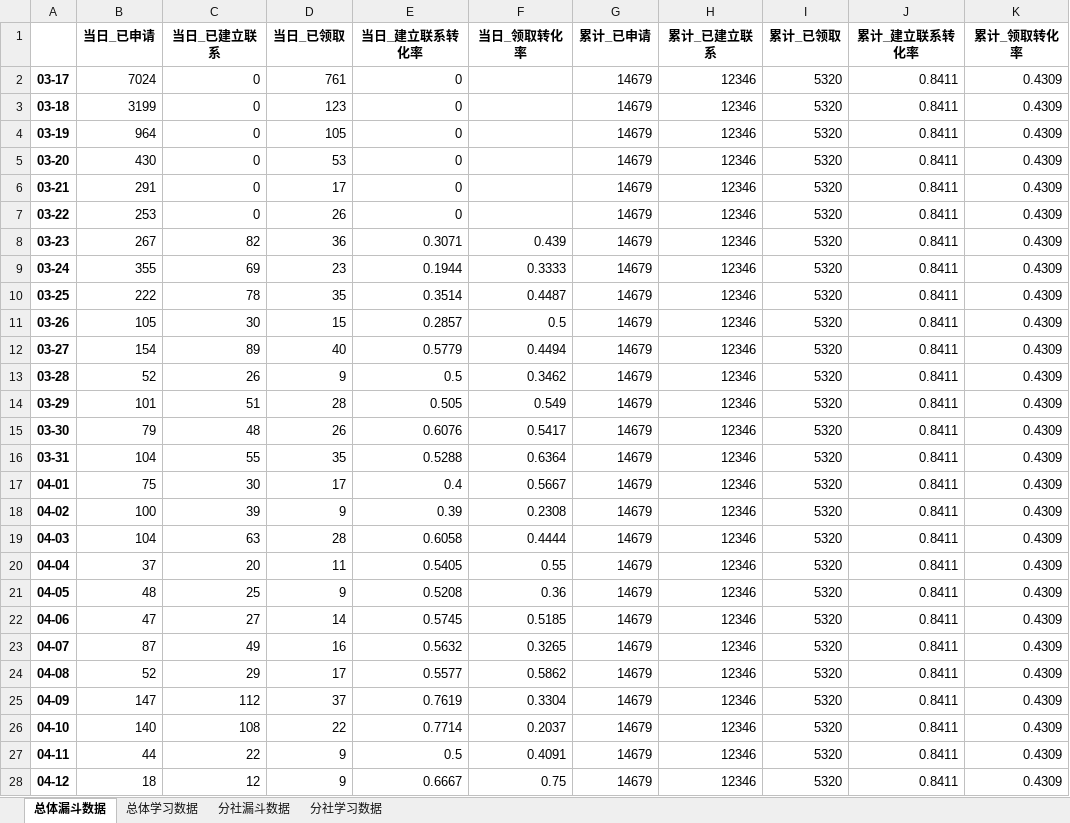
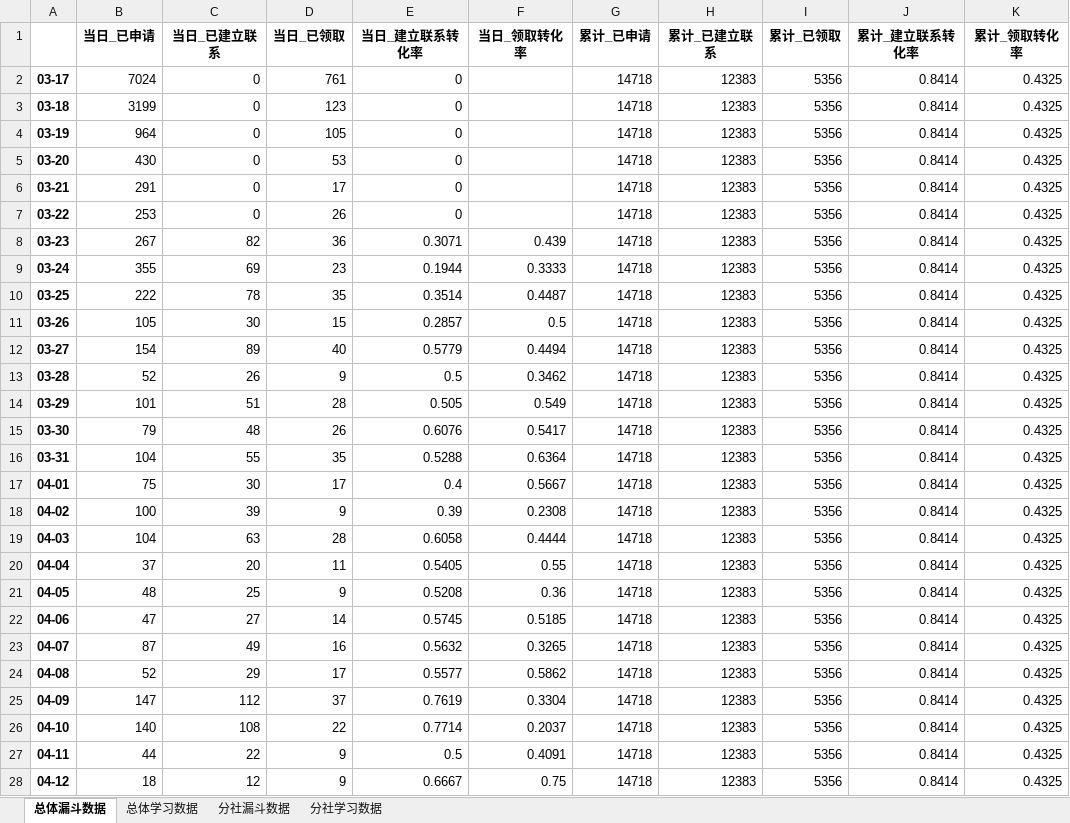
Before and after one commit to BestJoker/pandasDemo, an Excel workbook: data/日报汇总数据.xlsx, sheet 总体漏斗数据, drawn as a sheet; only a part is shown; values as stored, in another font and other column widths than the file's, no borders; the diff covers the shown part only; the diff names each change by its address in the sheet, - before the commit and + after, or states it on an @@ line.

```diff
--- a/data/日报汇总数据.xlsx (sheet 总体漏斗数据)
+++ b/data/日报汇总数据.xlsx (sheet 总体漏斗数据)
-G2:G28 (累计_已申请): 14679
+G2:G28 (累计_已申请): 14718
-H2:H28 (累计_已建立联系): 12346
+H2:H28 (累计_已建立联系): 12383
-I2:I28 (累计_已领取): 5320
+I2:I28 (累计_已领取): 5356
-J2:J28 (累计_建立联系转化率): 0.8411
+J2:J28 (累计_建立联系转化率): 0.8414
-K2:K28 (累计_领取转化率): 0.4309
+K2:K28 (累计_领取转化率): 0.4325
```
Also changed, not shown: 1 added row and 20 edited cells elsewhere in this sheet, sheet 分社学习数据, sheet 分社漏斗数据, sheet 总体学习数据, data/学习数据.xlsx, data/漏斗数据.xlsx, 2 other files.
